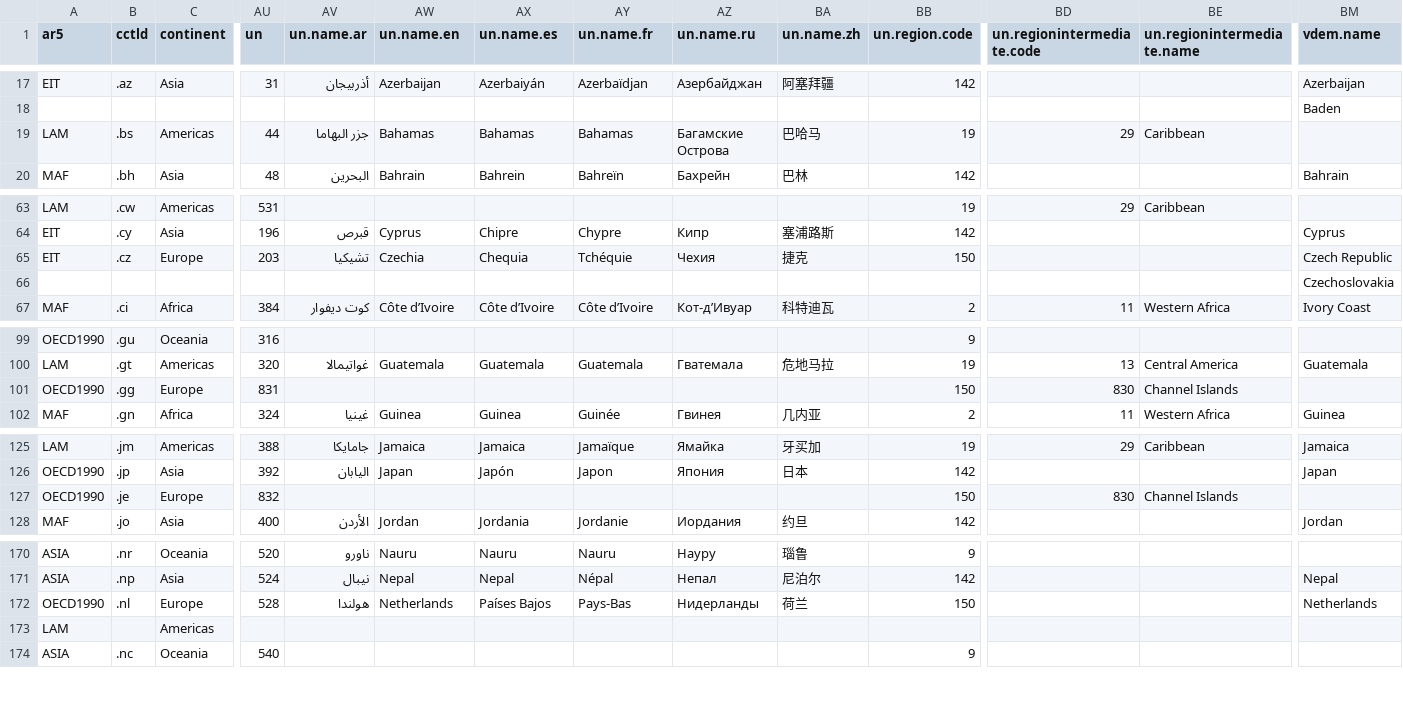
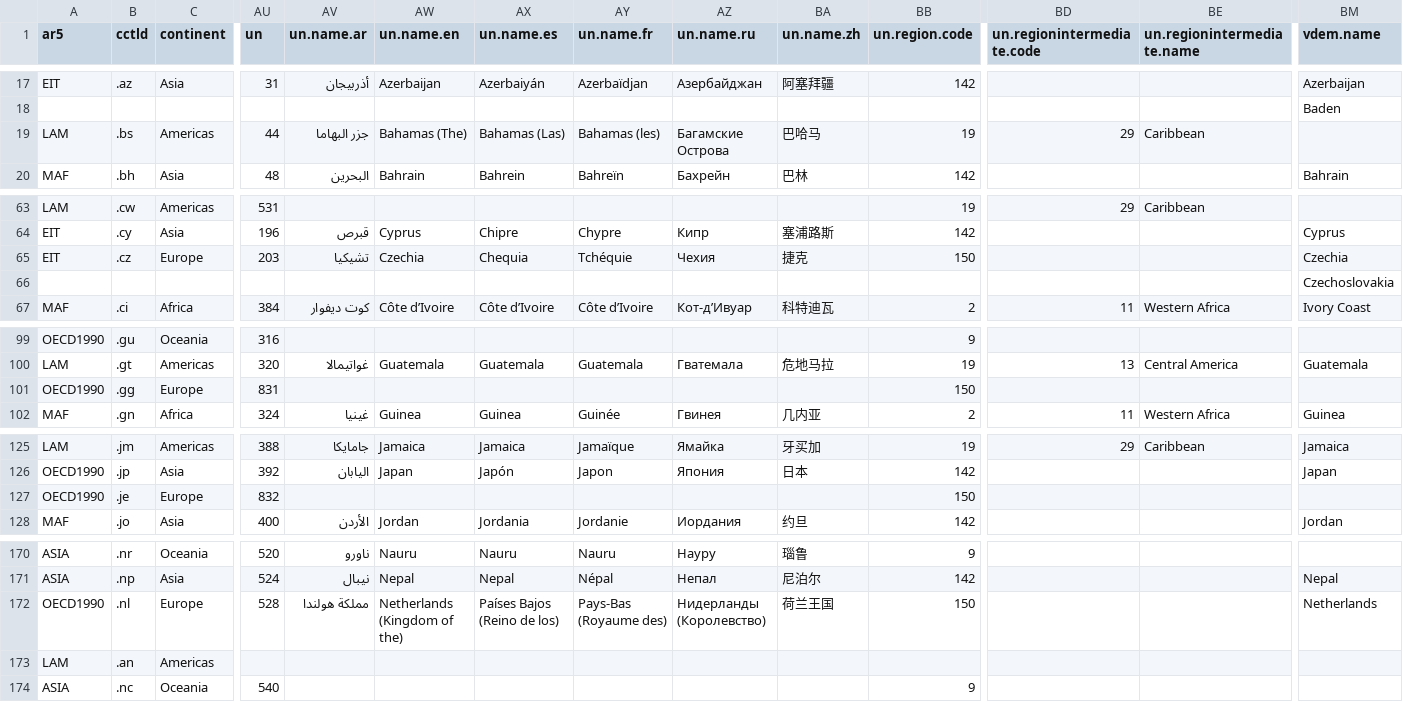
Before and after one commit to vincentarelbundock/countrycode, a CSV file: dictionary/codelist_without_cldr.csv, drawn as a sheet; only a part is shown, gaps mark what is left out; the diff covers the shown part only; the diff names each change by its address in the sheet, - before the commit and + after, or states it on an @@ line.

```diff
--- a/dictionary/codelist_without_cldr.csv
+++ b/dictionary/codelist_without_cldr.csv
-AW19 (un.name.en): Bahamas
+AW19 (un.name.en): Bahamas (The)
-AX19 (un.name.es): Bahamas
+AX19 (un.name.es): Bahamas (Las)
-AY19 (un.name.fr): Bahamas
+AY19 (un.name.fr): Bahamas (les)
-AZ65 (un.name.ru): Чеxия
+AZ65 (un.name.ru): Чехия
-BM65 (vdem.name): Czech Republic
+BM65 (vdem.name): Czechia
-BD101 (un.regionintermediate.code): 830
+BD101 (un.regionintermediate.code): (empty)
-BE101 (un.regionintermediate.name): Channel Islands
+BE101 (un.regionintermediate.name): (empty)
-BD127 (un.regionintermediate.code): 830
+BD127 (un.regionintermediate.code): (empty)
-BE127 (un.regionintermediate.name): Channel Islands
+BE127 (un.regionintermediate.name): (empty)
-AV172 (un.name.ar): هولندا
+AV172 (un.name.ar): مملكة هولندا
-AW172 (un.name.en): Netherlands
+AW172 (un.name.en): Netherlands (Kingdom of the)
-AX172 (un.name.es): Países Bajos
+AX172 (un.name.es): Países Bajos (Reino de los)
-AY172 (un.name.fr): Pays-Bas
+AY172 (un.name.fr): Pays-Bas (Royaume des)
-AZ172 (un.name.ru): Нидерланды
+AZ172 (un.name.ru): Нидерланды (Королевство)
-BA172 (un.name.zh): 荷兰
+BA172 (un.name.zh): 荷兰王国
-B173 (cctld): (empty)
+B173 (cctld): .an
```
Also changed, not shown: 11 edited cells elsewhere in this file, dictionary/data_ecb.csv, dictionary/data_eurostat.csv, 15 other files.
